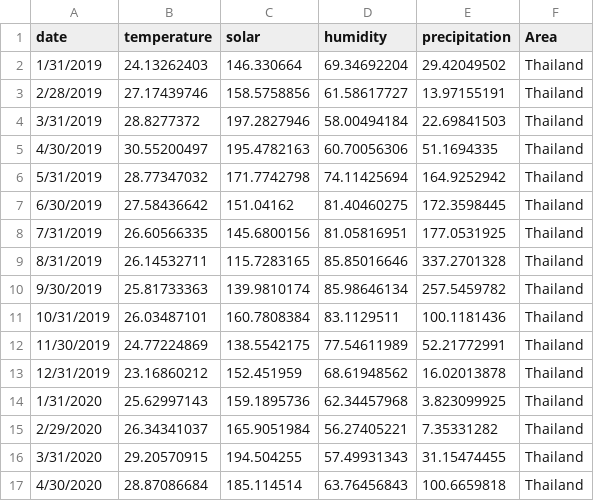
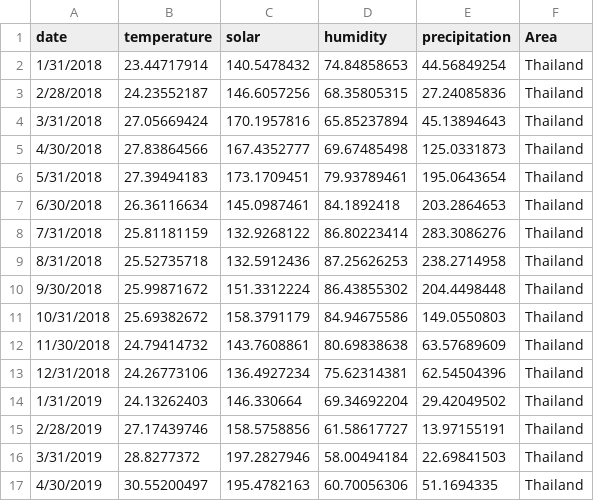
Before and after one commit to manhcuong0604/TFT-GreenPower-Forecasting, a CSV file: data/processed/All_weather_data/Thailand_weather.csv, drawn as a sheet; only a part is shown; the shorter side is filled out with more unchanged rows; the diff names each change by its address in the sheet, - before the commit and + after, or states it on an @@ line.

```diff
--- a/data/processed/All_weather_data/Thailand_weather.csv
+++ b/data/processed/All_weather_data/Thailand_weather.csv
+row 2: 1/31/2018 | 23.44717914 | 140.5478432 | 74.84858653 | 44.56849254 | Thailand
+row 3: 2/28/2018 | 24.23552187 | 146.6057256 | 68.35805315 | 27.24085836 | Thailand
+row 4: 3/31/2018 | 27.05669424 | 170.1957816 | 65.85237894 | 45.13894643 | Thailand
+row 5: 4/30/2018 | 27.83864566 | 167.4352777 | 69.67485498 | 125.0331873 | Thailand
+row 6: 5/31/2018 | 27.39494183 | 173.1709451 | 79.93789461 | 195.0643654 | Thailand
+row 7: 6/30/2018 | 26.36116634 | 145.0987461 | 84.1892418 | 203.2864653 | Thailand
+row 8: 7/31/2018 | 25.81181159 | 132.9268122 | 86.80223414 | 283.3086276 | Thailand
+row 9: 8/31/2018 | 25.52735718 | 132.5912436 | 87.25626253 | 238.2714958 | Thailand
+row 10: 9/30/2018 | 25.99871672 | 151.3312224 | 86.43855302 | 204.4498448 | Thailand
+row 11: 10/31/2018 | 25.69382672 | 158.3791179 | 84.94675586 | 149.0550803 | Thailand
+row 12: 11/30/2018 | 24.79414732 | 143.7608861 | 80.69838638 | 63.57689609 | Thailand
+row 13: 12/31/2018 | 24.26773106 | 136.4927234 | 75.62314381 | 62.54504396 | Thailand
```
Also changed, not shown: data/processed/All_weather_data/Brazil_weather.csv, data/processed/All_weather_data/India_weather.csv, 2 other files.
